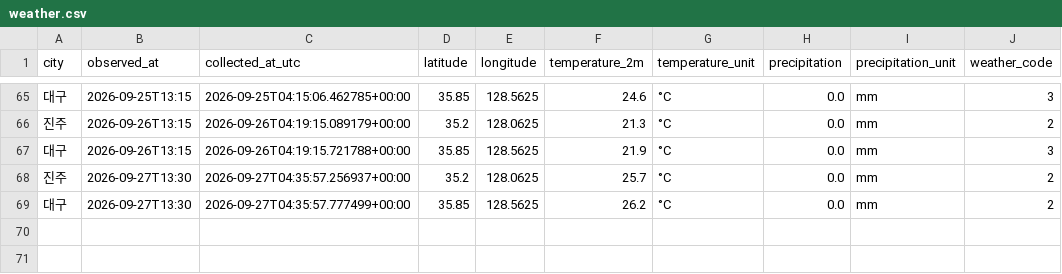
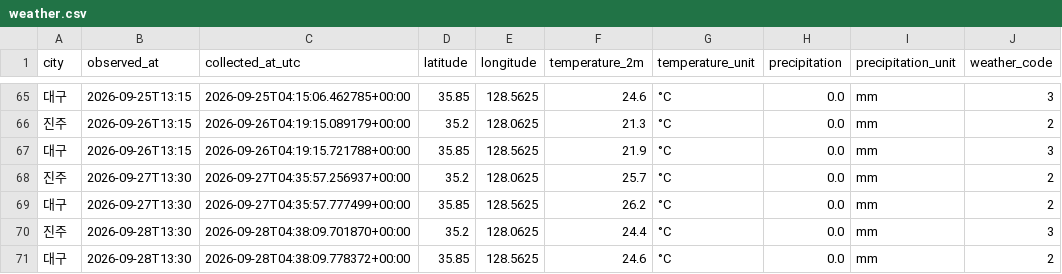
Before and after one commit to wjdwo035-code/jinju_daegu-weather, a CSV file: data/weather.csv, drawn as a sheet; only a part is shown, gaps mark what is left out; the diff names each change by its address in the sheet, - before the commit and + after, or states it on an @@ line.

```diff
--- a/data/weather.csv
+++ b/data/weather.csv
+row 70: 진주 | 2026-09-28T13:30 | 2026-09-28T04:38:09.701870+00:00 | 35.2 | 128.0625 | 24.4 | °C | 0.0 | mm | 3
+row 71: 대구 | 2026-09-28T13:30 | 2026-09-28T04:38:09.778372+00:00 | 35.85 | 128.5625 | 24.6 | °C | 0.0 | mm | 2
```
